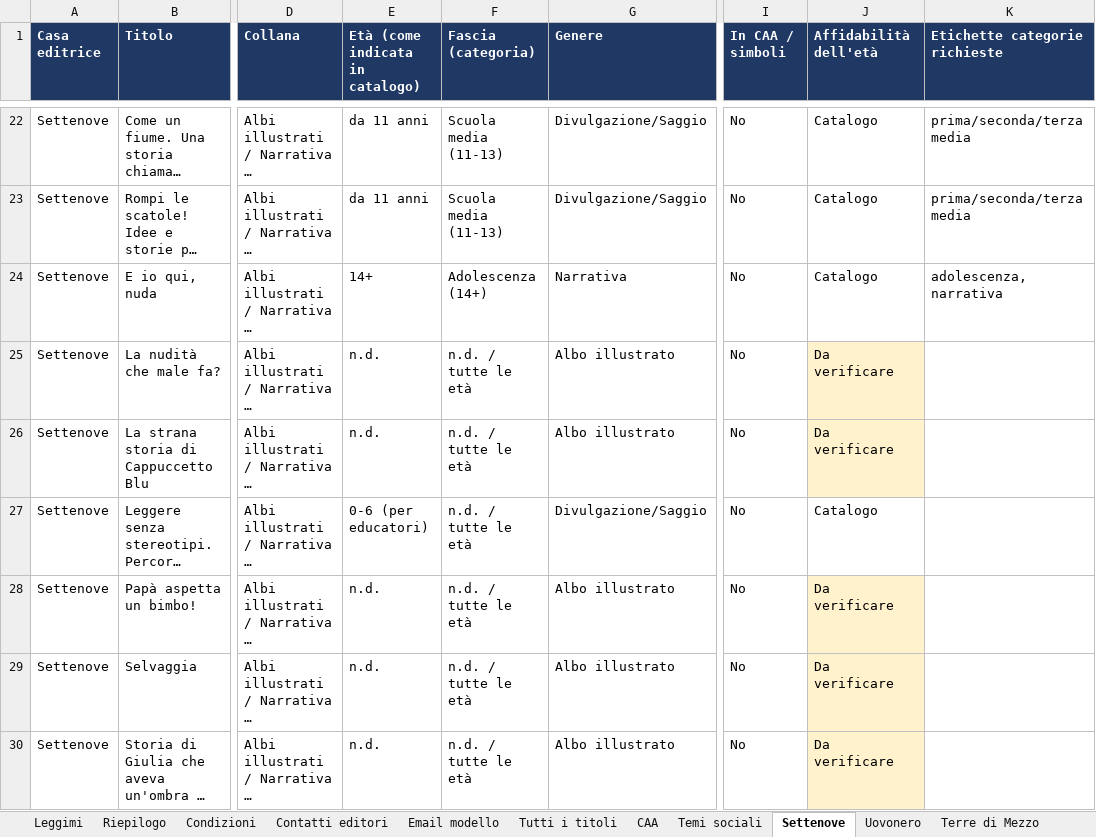
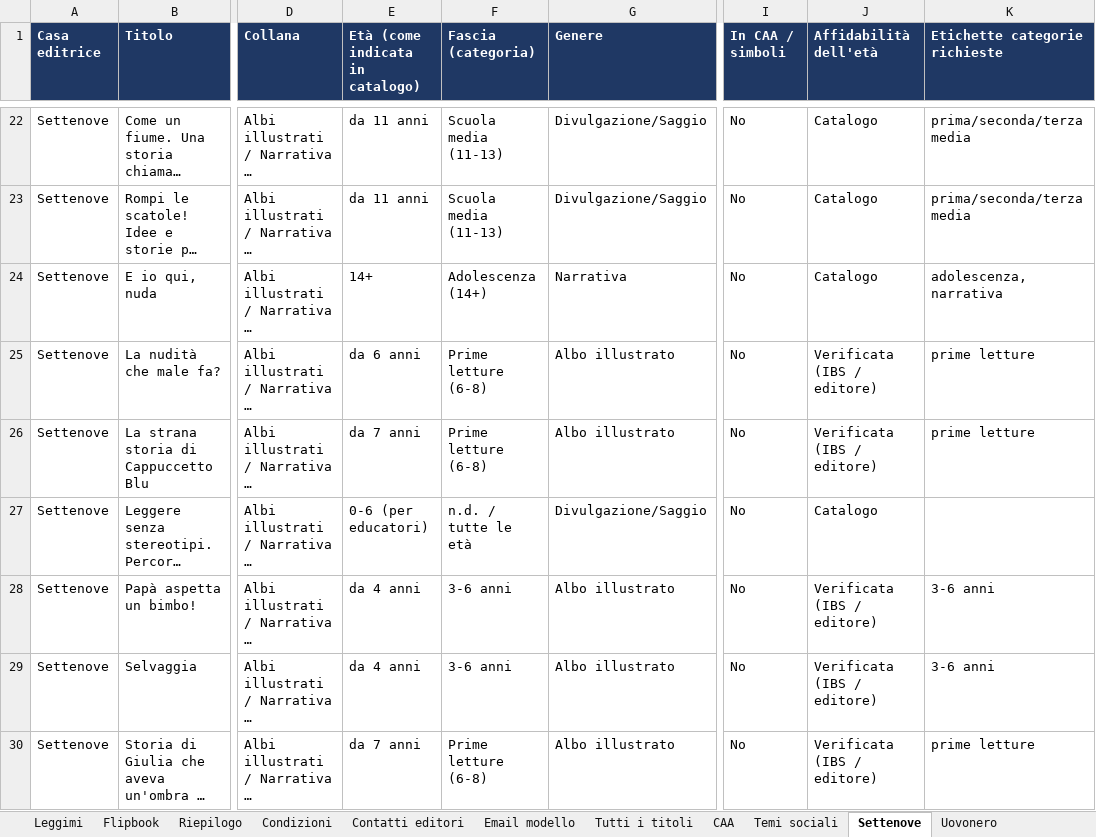
Before and after one commit to bottegart/bottegart-flipbook, an Excel workbook: bottegart_progetto/output/catalogo_case_editrici_indipendenti.xlsx, sheet Settenove, drawn as a sheet; only a part is shown, gaps mark what is left out; long unchanged cells end in …; values as stored, in another font and other column widths than the file's, no borders; the diff names each change by its address in the sheet, - before the commit and + after, or states it on an @@ line.

```diff
--- a/bottegart_progetto/output/catalogo_case_editrici_indipendenti.xlsx (sheet Settenove)
+++ b/bottegart_progetto/output/catalogo_case_editrici_indipendenti.xlsx (sheet Settenove)
+sheet tab: Flipbook
-E25 (Età (come indicata in catalogo)): n.d.
+E25 (Età (come indicata in catalogo)): da 6 anni
-F25:F26 (Fascia (categoria)): n.d. / tutte le età
+F25:F26 (Fascia (categoria)): Prime letture (6-8)
-J25:J26 (Affidabilità dell'età): Da verificare
+J25:J26 (Affidabilità dell'età): Verificata (IBS / editore)
-J25:J26 fill: #FFF2CC
+J25:J26 fill: none
-K25:K26 (Etichette categorie richieste): (empty)
+K25:K26 (Etichette categorie richieste): prime letture
-E26 (Età (come indicata in catalogo)): n.d.
+E26 (Età (come indicata in catalogo)): da 7 anni
-E28:E29 (Età (come indicata in catalogo)): n.d.
+E28:E29 (Età (come indicata in catalogo)): da 4 anni
-F28:F29 (Fascia (categoria)): n.d. / tutte le età
+F28:F29 (Fascia (categoria)): 3-6 anni
-J28:J30 (Affidabilità dell'età): Da verificare
+J28:J30 (Affidabilità dell'età): Verificata (IBS / editore)
-J28:J30 fill: #FFF2CC
+J28:J30 fill: none
-K28:K29 (Etichette categorie richieste): (empty)
+K28:K29 (Etichette categorie richieste): 3-6 anni
-E30 (Età (come indicata in catalogo)): n.d.
+E30 (Età (come indicata in catalogo)): da 7 anni
-F30 (Fascia (categoria)): n.d. / tutte le età
+F30 (Fascia (categoria)): Prime letture (6-8)
-K30 (Etichette categorie richieste): (empty)
+K30 (Etichette categorie richieste): prime letture
```
Also changed, not shown: sheet Tutti i titoli, sheet Temi sociali, sheet BeccoGiallo, sheet CAA, sheet La Meridiana, sheet People, 11 more sheets, bottegart_progetto/output/da_completare_per_editore.xlsx, 8 other files.
